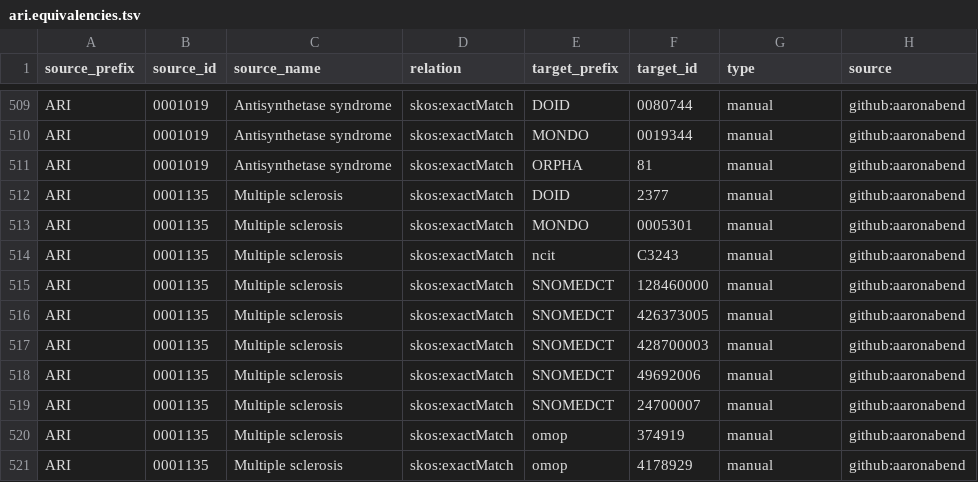
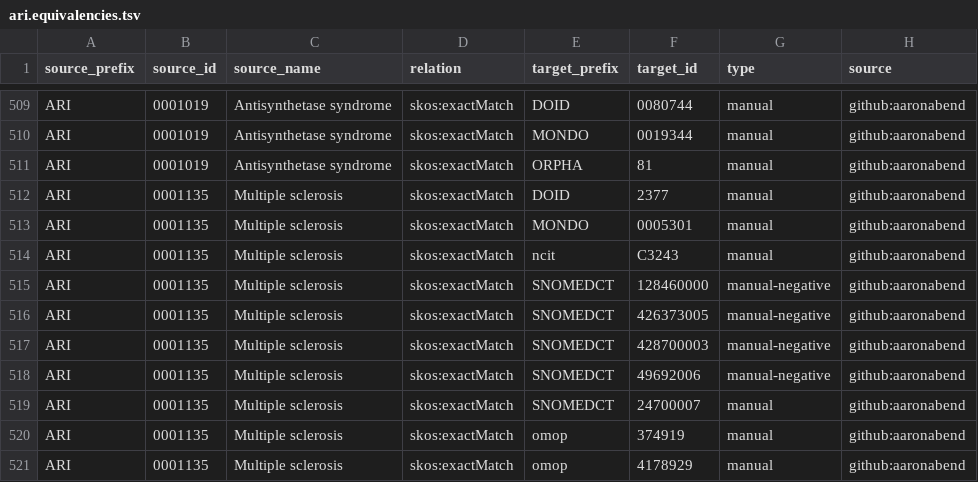
Before and after one commit to KrishnaTO/ARI, a TSV file: mappings/ari.equivalencies.tsv, drawn as a sheet; only a part is shown, gaps mark what is left out.

Commit message:
Update mappings/ari.equivalencies.tsv

```diff
--- a/mappings/ari.equivalencies.tsv
+++ b/mappings/ari.equivalencies.tsv
@@ -514,6 +514,6 @@ ARI	0001135	Multiple sclerosis	skos:exactMatch	MONDO	0005301	manual	github:aaron
 ARI	0001135	Multiple sclerosis	skos:exactMatch	ncit	C3243	manual	github:aaronabend
-ARI	0001135	Multiple sclerosis	skos:exactMatch	SNOMEDCT	128460000	manual	github:aaronabend
-ARI	0001135	Multiple sclerosis	skos:exactMatch	SNOMEDCT	426373005	manual	github:aaronabend
-ARI	0001135	Multiple sclerosis	skos:exactMatch	SNOMEDCT	428700003	manual	github:aaronabend
-ARI	0001135	Multiple sclerosis	skos:exactMatch	SNOMEDCT	49692006	manual	github:aaronabend
+ARI	0001135	Multiple sclerosis	skos:exactMatch	SNOMEDCT	128460000	manual-negative	github:aaronabend
+ARI	0001135	Multiple sclerosis	skos:exactMatch	SNOMEDCT	426373005	manual-negative	github:aaronabend
+ARI	0001135	Multiple sclerosis	skos:exactMatch	SNOMEDCT	428700003	manual-negative	github:aaronabend
+ARI	0001135	Multiple sclerosis	skos:exactMatch	SNOMEDCT	49692006	manual-negative	github:aaronabend
 ARI	0001135	Multiple sclerosis	skos:exactMatch	SNOMEDCT	24700007	manual	github:aaronabend
```
